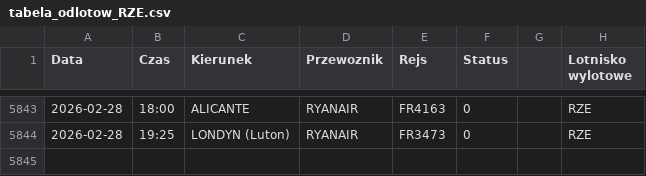
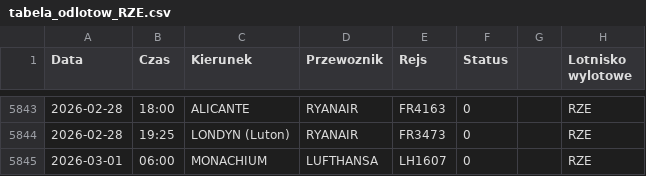
Before and after one commit to grzegorz-nowacki/departures-scraper, a CSV file: scraper/scraper_output/tabela_odlotow_RZE.csv, drawn as a sheet; only a part is shown, gaps mark what is left out; the diff names each change by its address in the sheet, - before the commit and + after, or states it on an @@ line.

```diff
--- a/scraper/scraper_output/tabela_odlotow_RZE.csv
+++ b/scraper/scraper_output/tabela_odlotow_RZE.csv
+row 5845: 2026-03-01 | 06:00 | MONACHIUM | LUFTHANSA | LH1607 | 0 |  | RZE
```
